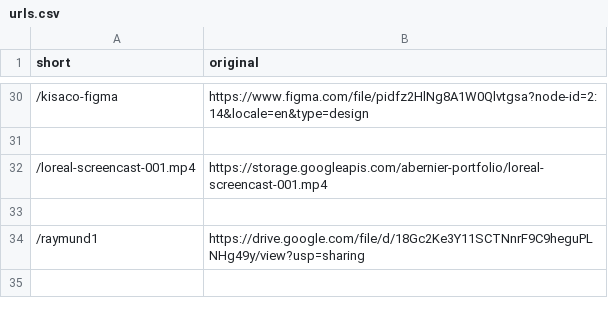
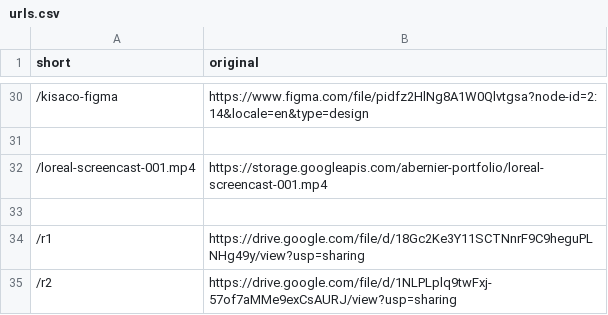
Before and after one commit to abernier/shorty, a CSV file: urls.csv, drawn as a sheet; only a part is shown, gaps mark what is left out.

Commit message:
Rename URL path from '/raymund1' to '/r1' and add '/r2'
Updated the URL paths for Raymund files.

```diff
--- a/urls.csv
+++ b/urls.csv
@@ -33,2 +33,3 @@ short,original
 
-/raymund1,https://drive.google.com/file/d/18Gc2Ke3Y11SCTNnrF9C9heguPLNHg49y/view?usp=sharing
+/r1,https://drive.google.com/file/d/18Gc2Ke3Y11SCTNnrF9C9heguPLNHg49y/view?usp=sharing
+/r2,https://drive.google.com/file/d/1NLPLplq9twFxj-57of7aMMe9exCsAURJ/view?usp=sharing
```
